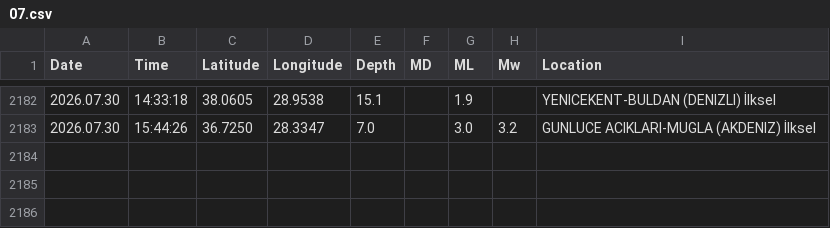
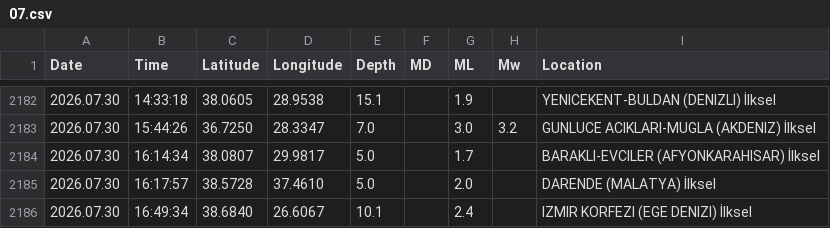
Before and after one commit to sukruozan/turkiye-guncel-deprem-verisi, a CSV file: 2026/07.csv, drawn as a sheet; only a part is shown, gaps mark what is left out; the diff names each change by its address in the sheet, - before the commit and + after, or states it on an @@ line.

Commit message:
Automated Commit

```diff
--- a/2026/07.csv
+++ b/2026/07.csv
+row 2184: 2026.07.30 | 16:14:34 | 38.0807 | 29.9817 | 5.0 |  | 1.7 |  | BARAKLI-EVCILER (AFYONKARAHISAR) İlksel
+row 2185: 2026.07.30 | 16:17:57 | 38.5728 | 37.4610 | 5.0 |  | 2.0 |  | DARENDE (MALATYA) İlksel
+row 2186: 2026.07.30 | 16:49:34 | 38.6840 | 26.6067 | 10.1 |  | 2.4 |  | IZMIR KORFEZI (EGE DENIZI) İlksel
```
